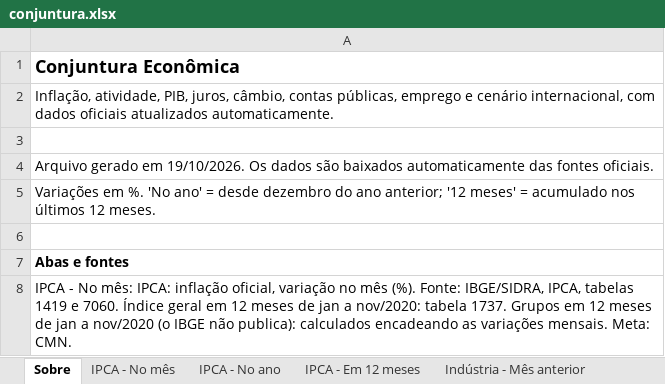
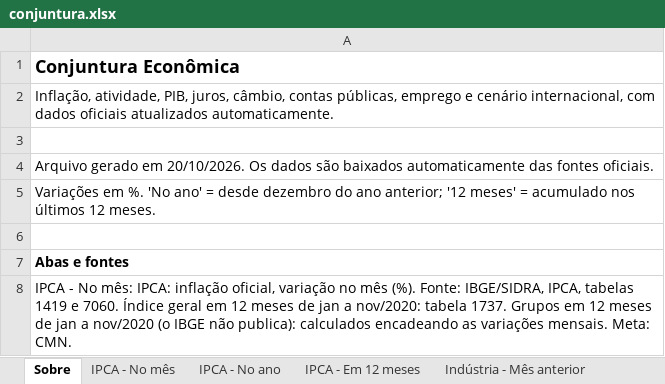
Before and after one commit to FarsulBigData/paineis, an Excel workbook: dados/conjuntura.xlsx, sheet Sobre, drawn as a sheet; only a part is shown; values as stored, in another font and other column widths than the file's, no borders; the diff names each change by its address in the sheet, - before the commit and + after, or states it on an @@ line.

Commit message:
Conjuntura Econômica: dados atualizados em 20/10/2026 08:54

```diff
--- a/dados/conjuntura.xlsx (sheet Sobre)
+++ b/dados/conjuntura.xlsx (sheet Sobre)
-A4: …gerado em 19/10/2026. Os dados…
+A4: …gerado em 20/10/2026. Os dados…
```
Also changed, not shown: 2 other files.
